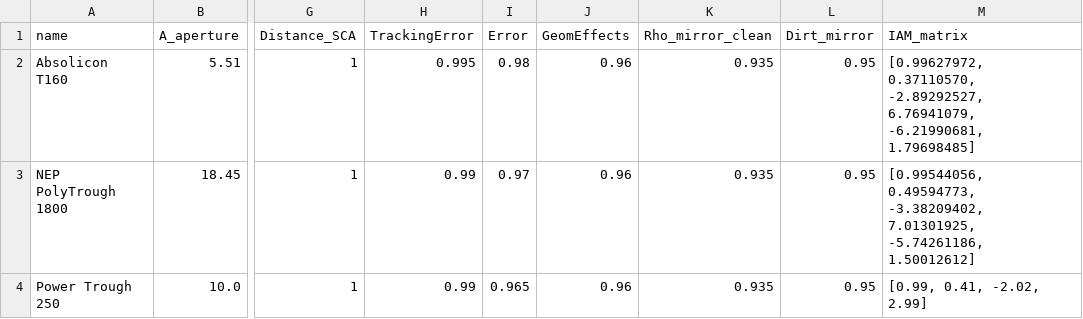
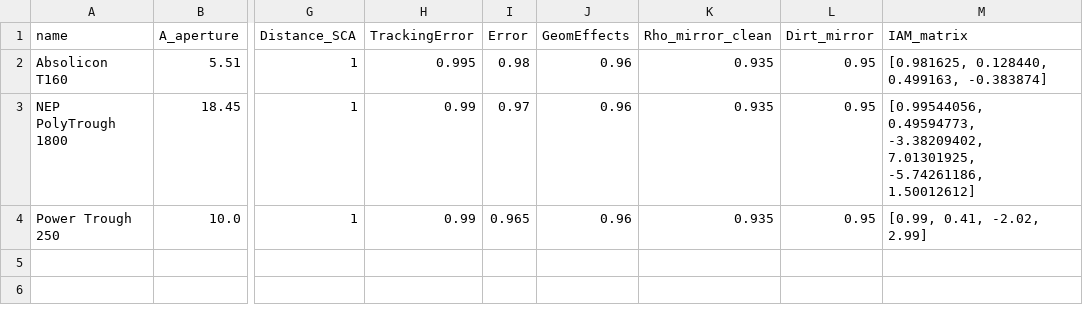
Before and after one commit to ppadillaq/sammoo, a CSV file: sammoo/resources/collector_data/iph_collectors_parameters.csv, drawn as a sheet; only a part is shown, gaps mark what is left out; the diff names each change by its address in the sheet, - before the commit and + after, or states it on an @@ line.

Commit message:
Modifies Absolicon data.

```diff
--- a/sammoo/resources/collector_data/iph_collectors_parameters.csv
+++ b/sammoo/resources/collector_data/iph_collectors_parameters.csv
-M2 (IAM_matrix): [0.99627972, 0.37110570, -2.89292527, 6.76941079, -6.21990681, 1.79698485]
+M2 (IAM_matrix): [0.981625, 0.128440, 0.499163, -0.383874]
```
